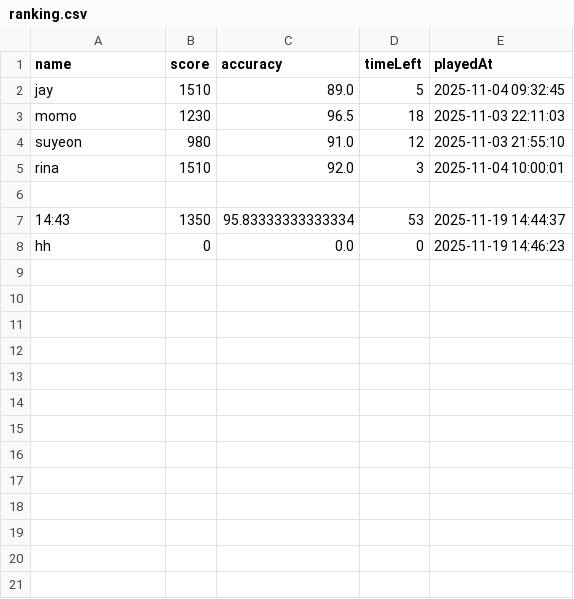
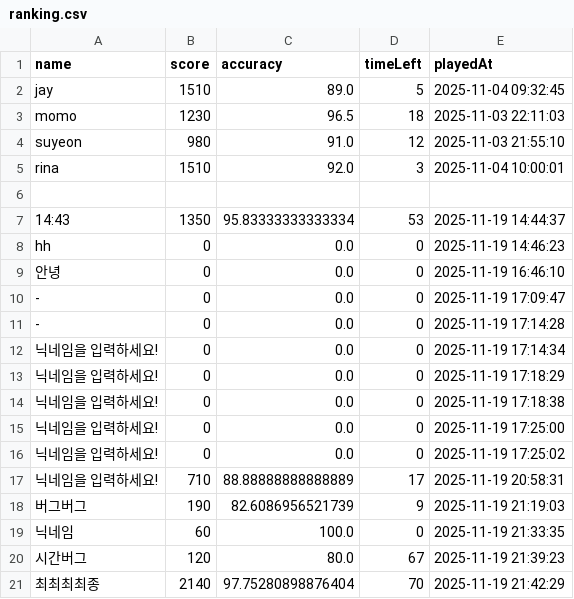
Before and after one commit to moonsun01/BalloonTyper, a CSV file: data/ranking.csv, drawn as a sheet; the diff names each change by its address in the sheet, - before the commit and + after, or states it on an @@ line.

```diff
--- a/data/ranking.csv
+++ b/data/ranking.csv
+row 9: 안녕 | 0 | 0.0 | 0 | 2025-11-19 16:46:10
+row 10: - | 0 | 0.0 | 0 | 2025-11-19 17:09:47
+row 11: - | 0 | 0.0 | 0 | 2025-11-19 17:14:28
+row 12: 닉네임을 입력하세요! | 0 | 0.0 | 0 | 2025-11-19 17:14:34
+row 13: 닉네임을 입력하세요! | 0 | 0.0 | 0 | 2025-11-19 17:18:29
+row 14: 닉네임을 입력하세요! | 0 | 0.0 | 0 | 2025-11-19 17:18:38
+row 15: 닉네임을 입력하세요! | 0 | 0.0 | 0 | 2025-11-19 17:25:00
+row 16: 닉네임을 입력하세요! | 0 | 0.0 | 0 | 2025-11-19 17:25:02
+row 17: 닉네임을 입력하세요! | 710 | 88.88888888888889 | 17 | 2025-11-19 20:58:31
+row 18: 버그버그 | 190 | 82.6086956521739 | 9 | 2025-11-19 21:19:03
+row 19: 닉네임 | 60 | 100.0 | 0 | 2025-11-19 21:33:35
+row 20: 시간버그 | 120 | 80.0 | 67 | 2025-11-19 21:39:23
+row 21: 최최최최종 | 2140 | 97.75280898876404 | 70 | 2025-11-19 21:42:29
```
Also changed, not shown: 4 other files.
